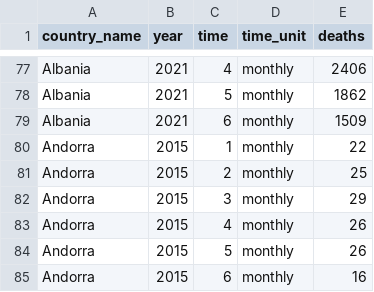
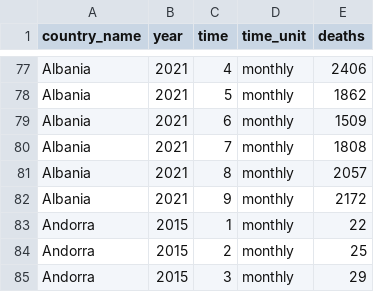
Before and after one commit to akarlinsky/world_mortality, a CSV file: world_mortality.csv, drawn as a sheet; only a part is shown, gaps mark what is left out; the shorter side is filled out with more unchanged rows; the diff names each change by its address in the sheet, - before the commit and + after, or states it on an @@ line.

Commit message:
2021-11-16 Update 2
- New data: Albania.

```diff
--- a/world_mortality.csv
+++ b/world_mortality.csv
+row 80: Albania | 2021 | 7 | monthly | 1808
+row 81: Albania | 2021 | 8 | monthly | 2057
+row 82: Albania | 2021 | 9 | monthly | 2172
```
Also changed, not shown: 1 other file.
